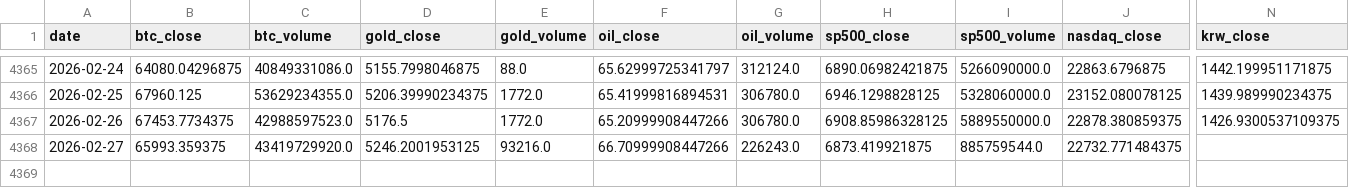
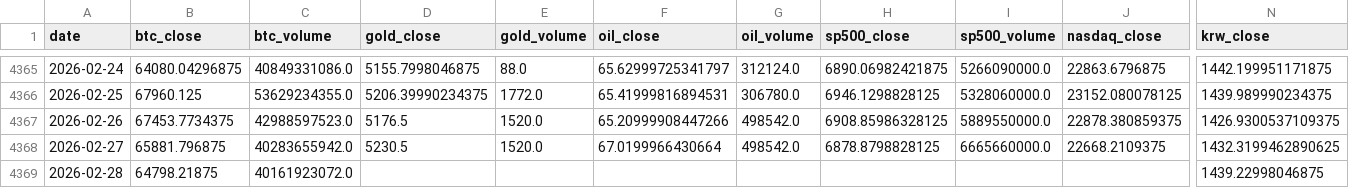
Before and after one commit to mooja4870-cyber/btc_forecast, a CSV file: data/raw/yfinance_data.csv, drawn as a sheet; only a part is shown, gaps mark what is left out; rows hold the shown columns only; the diff covers the shown part only; the diff names each change by its address in the sheet, - before the commit and + after, or states it on an @@ line.

```diff
--- a/data/raw/yfinance_data.csv
+++ b/data/raw/yfinance_data.csv
-E4367 (gold_volume): 1772.0
+E4367 (gold_volume): 1520.0
-G4367 (oil_volume): 306780.0
+G4367 (oil_volume): 498542.0
-B4368 (btc_close): 65993.359375
+B4368 (btc_close): 65881.796875
-C4368 (btc_volume): 43419729920.0
+C4368 (btc_volume): 40283655942.0
-D4368 (gold_close): 5246.2001953125
+D4368 (gold_close): 5230.5
-E4368 (gold_volume): 93216.0
+E4368 (gold_volume): 1520.0
-F4368 (oil_close): 66.70999908447266
+F4368 (oil_close): 67.0199966430664
-G4368 (oil_volume): 226243.0
+G4368 (oil_volume): 498542.0
-H4368 (sp500_close): 6873.419921875
+H4368 (sp500_close): 6878.8798828125
-I4368 (sp500_volume): 885759544.0
+I4368 (sp500_volume): 6665660000.0
-J4368 (nasdaq_close): 22732.771484375
+J4368 (nasdaq_close): 22668.2109375
-N4368 (krw_close): (empty)
+N4368 (krw_close): 1432.3199462890625
+row 4369: 2026-02-28 | 64798.21875 | 40161923072.0 |  |  |  |  |  |  |  | 1439.22998046875
```
Also changed, not shown: 2 edited cells elsewhere in this file, 40 other files.
